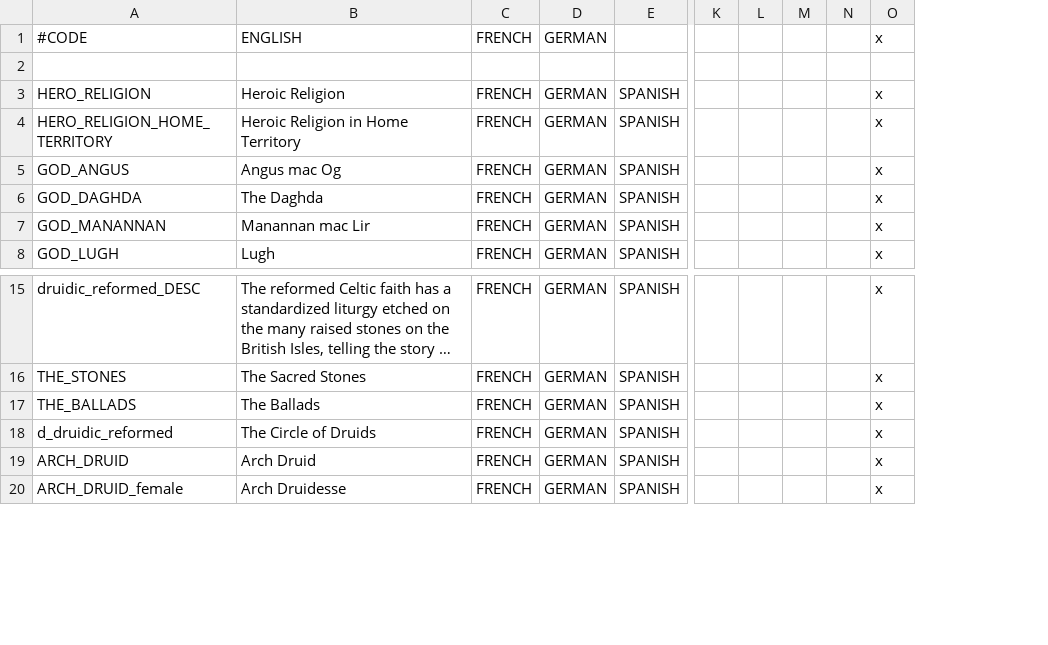
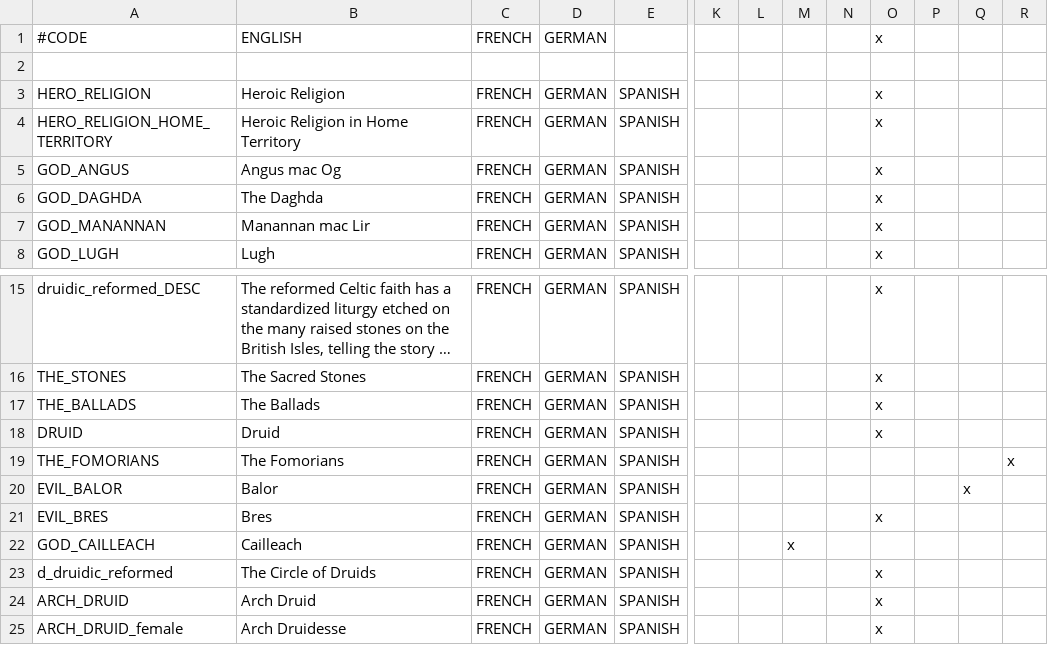
Before and after one commit to Superpat/ancientreligions, a CSV file: AncientReligions/localisation/Druidic.csv, drawn as a sheet; only a part is shown, gaps mark what is left out; long unchanged cells end in …; removed rows and columns are numbered as before the commit, all else as after; rows hold the shown columns only; the diff names each change by its address in the sheet, - before the commit and + after, or states it on an @@ line.

Commit message:
Added evil gods
Also added priest titles

```diff
--- a/AncientReligions/localisation/Druidic.csv
+++ b/AncientReligions/localisation/Druidic.csv
-column M, empty
+column M, empty
+column P, empty
+column Q, empty
+column R, empty
+row 18: DRUID | Druid | FRENCH | GERMAN | SPANISH |  |  |  |  | x
+row 19: THE_FOMORIANS | The Fomorians | FRENCH | GERMAN | SPANISH |  |  |  |  |  |  |  | x
+row 20: EVIL_BALOR | Balor | FRENCH | GERMAN | SPANISH |  |  |  |  |  |  | x
+row 21: EVIL_BRES | Bres | FRENCH | GERMAN | SPANISH |  |  |  |  | x
+row 22: GOD_CAILLEACH | Cailleach | FRENCH | GERMAN | SPANISH |  |  | x
```
Also changed, not shown: AncientReligions/localisation/Hellenic.csv, 2 other files.
